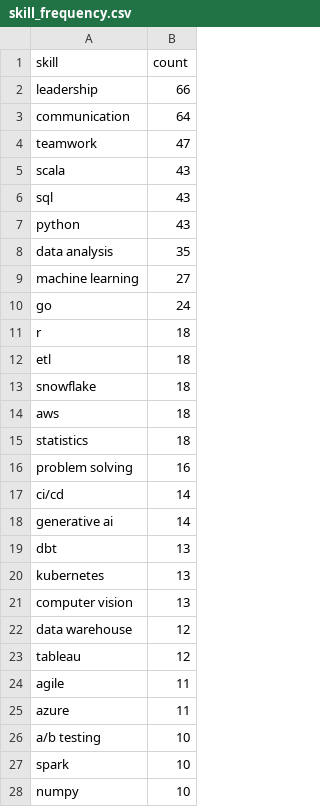
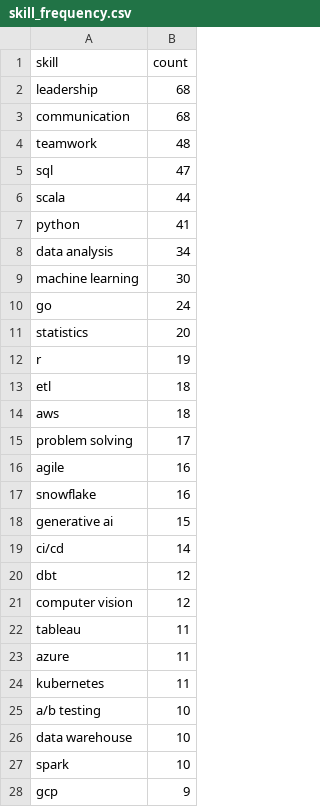
Before and after one commit to reddymohan-pro/pathfinder-job-navigator, a CSV file: data/skill_frequency.csv, drawn as a sheet; only a part is shown; the shorter side is filled out with more unchanged rows; the diff covers the shown part only.

```diff
--- a/data/skill_frequency.csv
+++ b/data/skill_frequency.csv
@@ -1,28 +1,27 @@
 skill,count
-leadership,66
-communication,64
-teamwork,47
-scala,43
-sql,43
-python,43
-data analysis,35
-machine learning,27
+leadership,68
+communication,68
+teamwork,48
+sql,47
+scala,44
+python,41
+data analysis,34
+machine learning,30
 go,24
-r,18
+statistics,20
+r,19
 etl,18
-snowflake,18
 aws,18
-statistics,18
-problem solving,16
+problem solving,17
+agile,16
+snowflake,16
+generative ai,15
 ci/cd,14
-generative ai,14
-dbt,13
-kubernetes,13
-computer vision,13
-data warehouse,12
-tableau,12
-agile,11
+dbt,12
+computer vision,12
+tableau,11
 azure,11
+kubernetes,11
 a/b testing,10
+data warehouse,10
 spark,10
-numpy,10
```
Also changed, not shown: 9 added rows, 8 removed rows, 3 moved rows and 5 edited cells elsewhere in this file, 3 other files.
